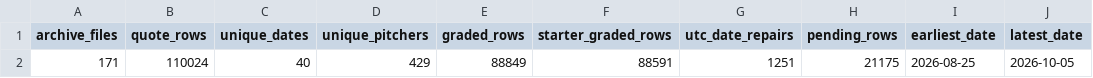
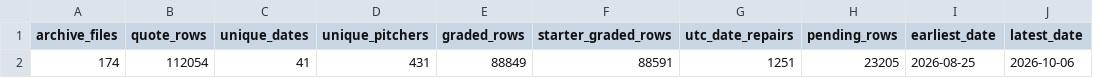
Before and after one commit to meverhart913/mlb-betting-lab, a CSV file: outputs/free_pitcher_k_archive_status.csv, drawn as a sheet.

```diff
--- a/outputs/free_pitcher_k_archive_status.csv
+++ b/outputs/free_pitcher_k_archive_status.csv
@@ -1,2 +1,2 @@
 archive_files,quote_rows,unique_dates,unique_pitchers,graded_rows,starter_graded_rows,utc_date_repairs,pending_rows,earliest_date,latest_date
-171,110024,40,429,88849,88591,1251,21175,2026-08-25,2026-10-05
+174,112054,41,431,88849,88591,1251,23205,2026-08-25,2026-10-06
```
